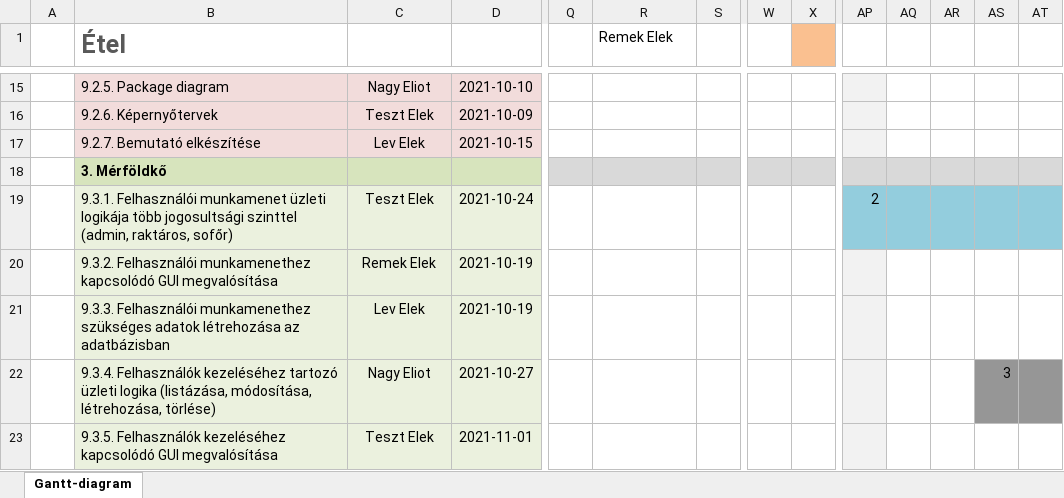
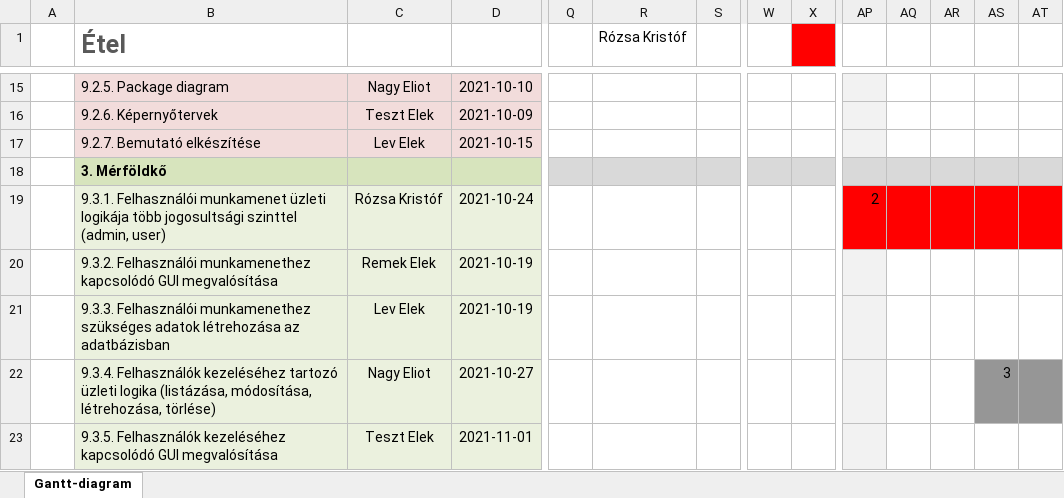
Before and after one commit to oberhausera99/EtelApp_SpringBoot_Thymeleaf, an Excel workbook: MINTA-gantt-diagram.xlsx, sheet Gantt-diagram, drawn as a sheet; only a part is shown, gaps mark what is left out; values as stored, in another font and other column widths than the file's, no borders; conditional formats not drawn; the diff covers the shown part only; the diff names each change by its address in the sheet, - before the commit and + after, or states it on an @@ line.

Commit message:
Gantt diagramm kitöltése

```diff
--- a/MINTA-gantt-diagram.xlsx (sheet Gantt-diagram)
+++ b/MINTA-gantt-diagram.xlsx (sheet Gantt-diagram)
-R1: Remek Elek
+R1: Rózsa Kristóf
-X1 fill: #FAC090
+X1 fill: #FF0000
-B19 (Étel): …szinttel (admin, raktáros, sofőr)
+B19 (Étel): …szinttel (admin, user)
-C19: Teszt Elek
+C19: Rózsa Kristóf
-AP19:AT19 fill: #93CDDD
+AP19:AT19 fill: #FF0000
```
Also changed, not shown: 1 added row, 1 removed row, 12 edited cells and cell formats elsewhere in this sheet.
